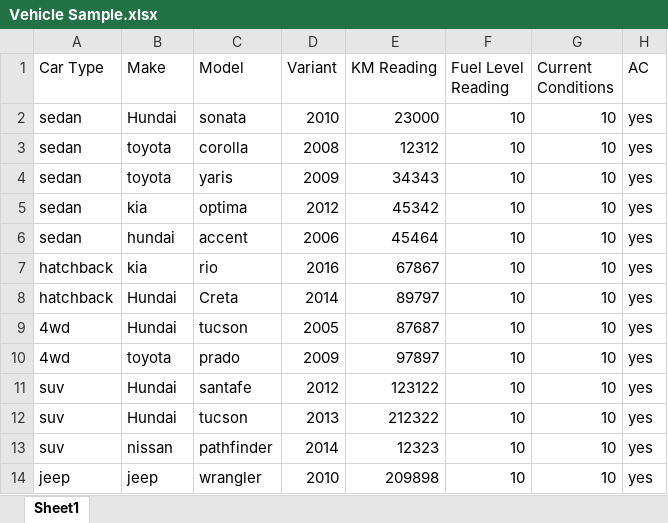
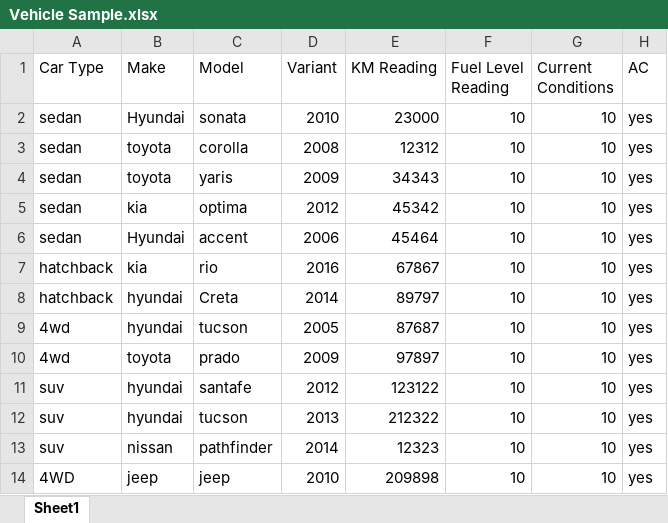
Before and after one commit to rajeevaswani010/nucleuz, an Excel workbook: public/Vehicle Sample.xlsx, sheet Sheet1, drawn as a sheet; only a part is shown; values as stored, in another font and other column widths than the file's, no borders; the diff names each change by its address in the sheet, - before the commit and + after, or states it on an @@ line.

Commit message:
vehicle import brnad import + some minor fixes, added cartype tabel

```diff
--- a/public/Vehicle Sample.xlsx (sheet Sheet1)
+++ b/public/Vehicle Sample.xlsx (sheet Sheet1)
-B2 (Make): Hundai
+B2 (Make): Hyundai
-B6 (Make): hundai
+B6 (Make): Hyundai
-B8:B9 (Make): Hundai
+B8:B9 (Make): hyundai
-B11:B12 (Make): Hundai
+B11:B12 (Make): hyundai
-A14 (Car Type): jeep
+A14 (Car Type): 4WD
-C14 (Model): wrangler
+C14 (Model): jeep
```
Also changed, not shown: public/BrandSample.xlsx, 13 other files.
